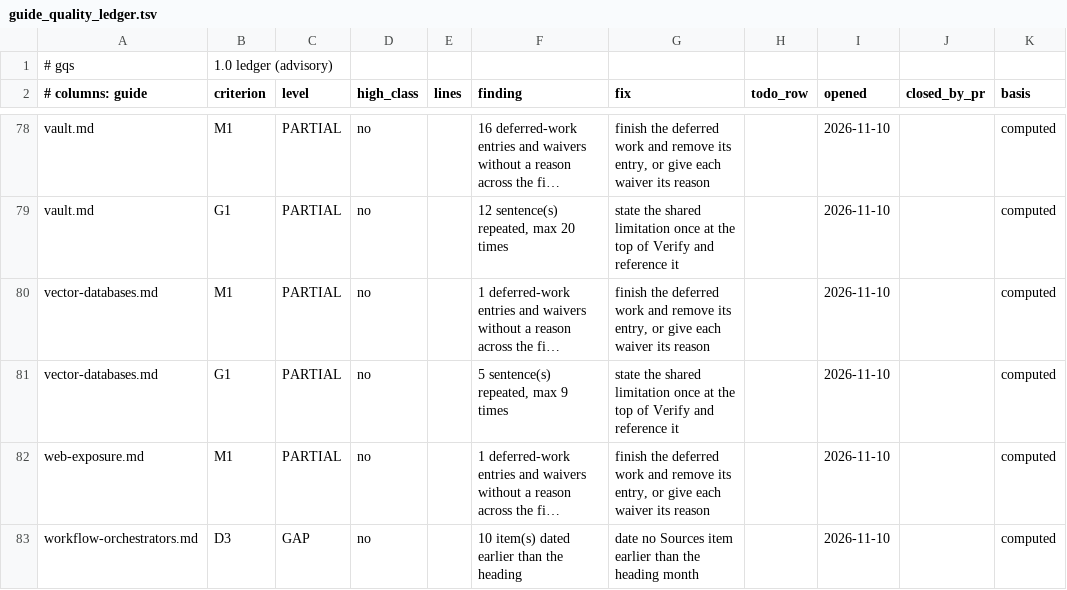
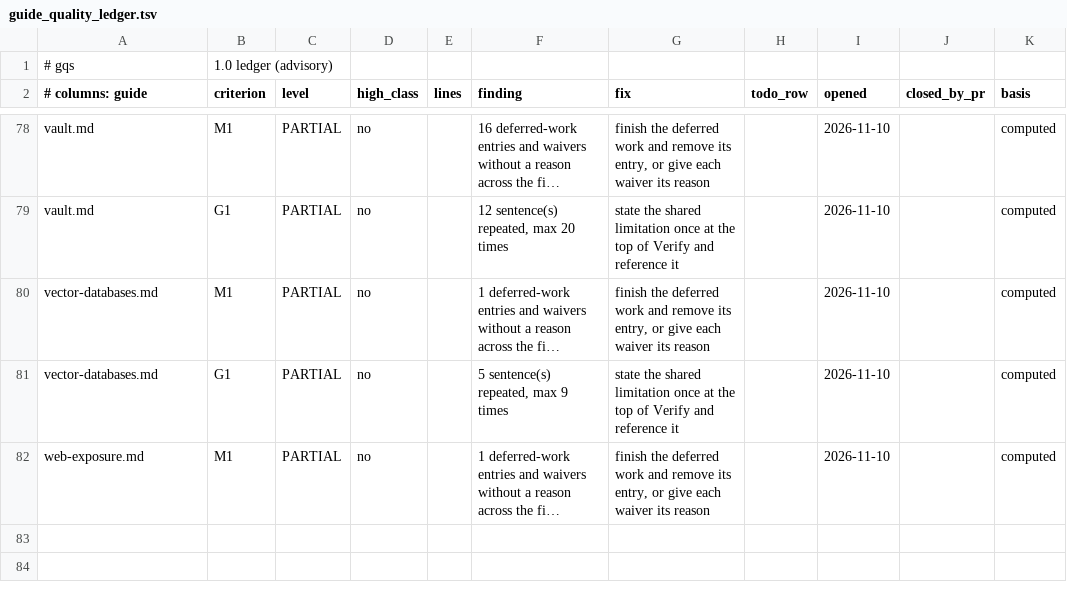
Before and after one commit to jposluns/secureconfig, a TSV file: tools/guide_quality_ledger.tsv, drawn as a sheet; only a part is shown, gaps mark what is left out; long unchanged cells end in …; the diff names each change by its address in the sheet, - before the commit and + after, or states it on an @@ line.

Commit message:
Content: workflow orchestrators, claim citations matched to the sources that carry them, Flower auth patterns, Sources items rechecked (#1407)
* Content: workflow orchestrators, claim citations matched to the sources that carry them, Flower auth patterns, Sources items rechecked

* Fix round 1: Flower startup refusal narrowed to the three checked cases, audience not stated as a v1.28.4 key, Sources description complete

* Fix round 2: the Flower auth refusal includes a wildcard in a value with no @

```diff
--- a/tools/guide_quality_ledger.tsv
+++ b/tools/guide_quality_ledger.tsv
-row 83: workflow-orchestrators.md | D3 | GAP | no |  | 10 item(s) dated earlier than the heading | date no Sources item earlier than the heading month |  | 2026-11-10 |  | computed
```
Also changed, not shown: tools/guide_quality.tsv, 9 other files.
